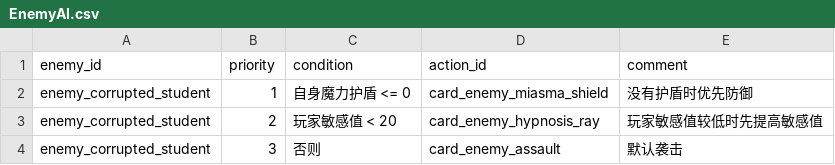
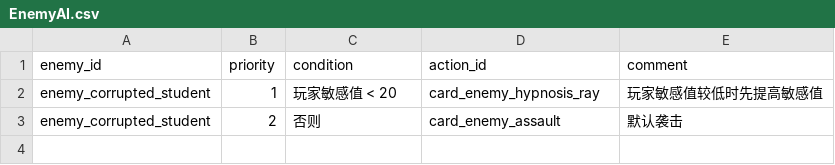
Before and after one commit to 798132912/MHSJCard, a CSV file: data/tables/EnemyAI.csv, drawn as a sheet.

```diff
--- a/data/tables/EnemyAI.csv
+++ b/data/tables/EnemyAI.csv
@@ -1,4 +1,3 @@
 enemy_id,priority,condition,action_id,comment
-enemy_corrupted_student,1,自身魔力护盾 <= 0,card_enemy_miasma_shield,没有护盾时优先防御
-enemy_corrupted_student,2,玩家敏感值 < 20,card_enemy_hypnosis_ray,玩家敏感值较低时先提高敏感值
-enemy_corrupted_student,3,否则,card_enemy_assault,默认袭击
+enemy_corrupted_student,1,玩家敏感值 < 20,card_enemy_hypnosis_ray,玩家敏感值较低时先提高敏感值
+enemy_corrupted_student,2,否则,card_enemy_assault,默认袭击
```
Also changed, not shown: data/tables/Card.csv, data/tables/CardEffect.csv, 18 other files.
